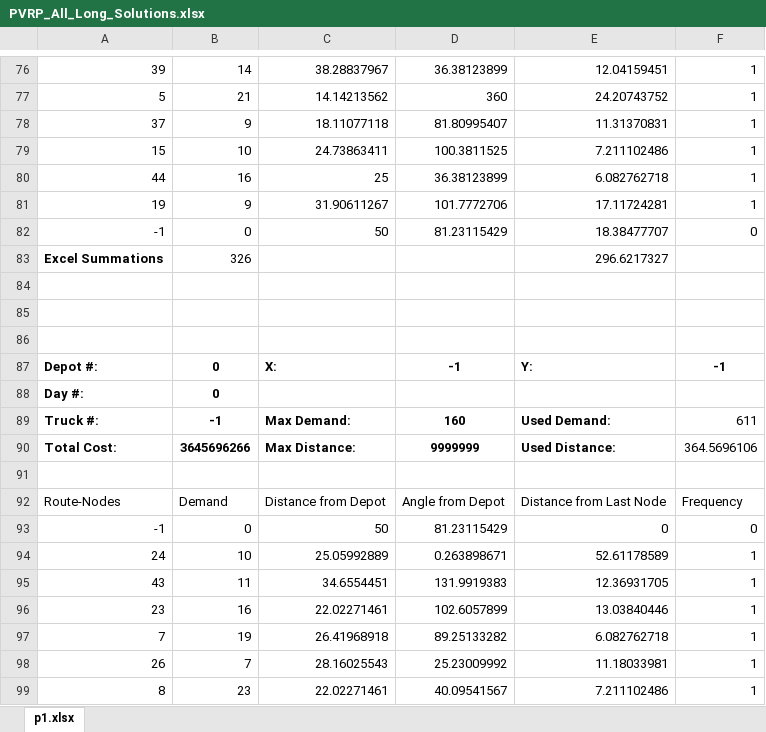
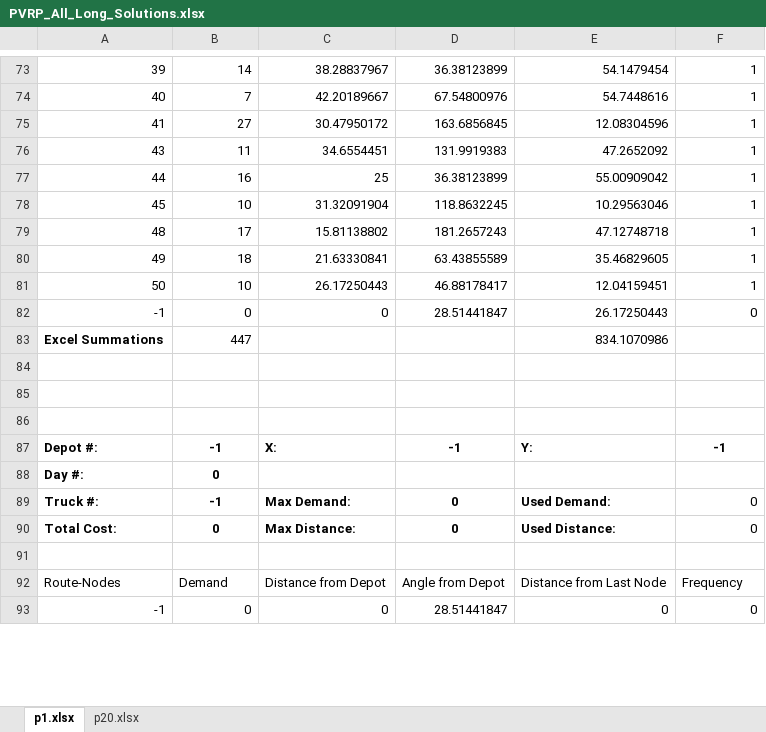
Before and after one commit to joshS314159/Zeus_TR, an Excel workbook: data/TR/results/PVRP_All_Long_Solutions.xlsx, sheet p1.xlsx, drawn as a sheet; only a part is shown, gaps mark what is left out; values as stored, in another font and other column widths than the file's, no borders; removed rows and columns are numbered as before the commit, all else as after; the diff covers the shown part only; the diff names each change by its address in the sheet, - before the commit and + after, or states it on an @@ line.

```diff
--- a/data/TR/results/PVRP_All_Long_Solutions.xlsx (sheet p1.xlsx)
+++ b/data/TR/results/PVRP_All_Long_Solutions.xlsx (sheet p1.xlsx)
+sheet tab: p20.xlsx
-E73: 12.04159451
+E73: 54.1479454
-row 77: 5 | 21 | 14.14213562 | 360 | 24.20743752 | 1
-row 78: 37 | 9 | 18.11077118 | 81.80995407 | 11.31370831 | 1
-row 79: 15 | 10 | 24.73863411 | 100.3811525 | 7.211102486 | 1
+row 74: 40 | 7 | 42.20189667 | 67.54800976 | 54.7448616 | 1
+row 75: 41 | 27 | 30.47950172 | 163.6856845 | 12.08304596 | 1
+row 76: 43 | 11 | 34.6554451 | 131.9919383 | 47.2652092 | 1
-E77: 6.082762718
+E77: 55.00909042
-row 81: 19 | 9 | 31.90611267 | 101.7772706 | 17.11724281 | 1
+row 78: 45 | 10 | 31.32091904 | 118.8632245 | 10.29563046 | 1
+row 79: 48 | 17 | 15.81138802 | 181.2657243 | 47.12748718 | 1
+row 80: 49 | 18 | 21.63330841 | 63.43855589 | 35.46829605 | 1
+row 81: 50 | 10 | 26.17250443 | 46.88178417 | 12.04159451 | 1
-C82: 50
+C82: 0
-D82: 81.23115429
+D82: 28.51441847
-E82: 18.38477707
+E82: 26.17250443
-B83: 326
+B83: 447
-E83: 296.6217327
+E83: 834.1070986
-B87: 0
+B87: -1
-D89: 160
+D89: 0
-F89: 611
+F89: 0
-B90: 3645696266
+B90: 0
-D90: 9999999
+D90: 0
-F90: 364.5696106
+F90: 0
-C93: 50
+C93: 0
-D93: 81.23115429
+D93: 28.51441847
-row 94: 24 | 10 | 25.05992889 | 0.263898671 | 52.61178589 | 1
-row 95: 43 | 11 | 34.6554451 | 131.9919383 | 12.36931705 | 1
-row 96: 23 | 16 | 22.02271461 | 102.6057899 | 13.03840446 | 1
-row 97: 7 | 19 | 26.41968918 | 89.25133282 | 6.082762718 | 1
-row 98: 26 | 7 | 28.16025543 | 25.23009992 | 11.18033981 | 1
-row 99: 8 | 23 | 22.02271461 | 40.09541567 | 7.211102486 | 1
```
Also changed, not shown: 33 added rows, 132 removed rows, 1 moved row and 76 edited cells elsewhere in this sheet, data/TR/results/All_Long_Solutions.xlsx, data/TR/results/Comparison_Results.xlsx, 35 other files.
